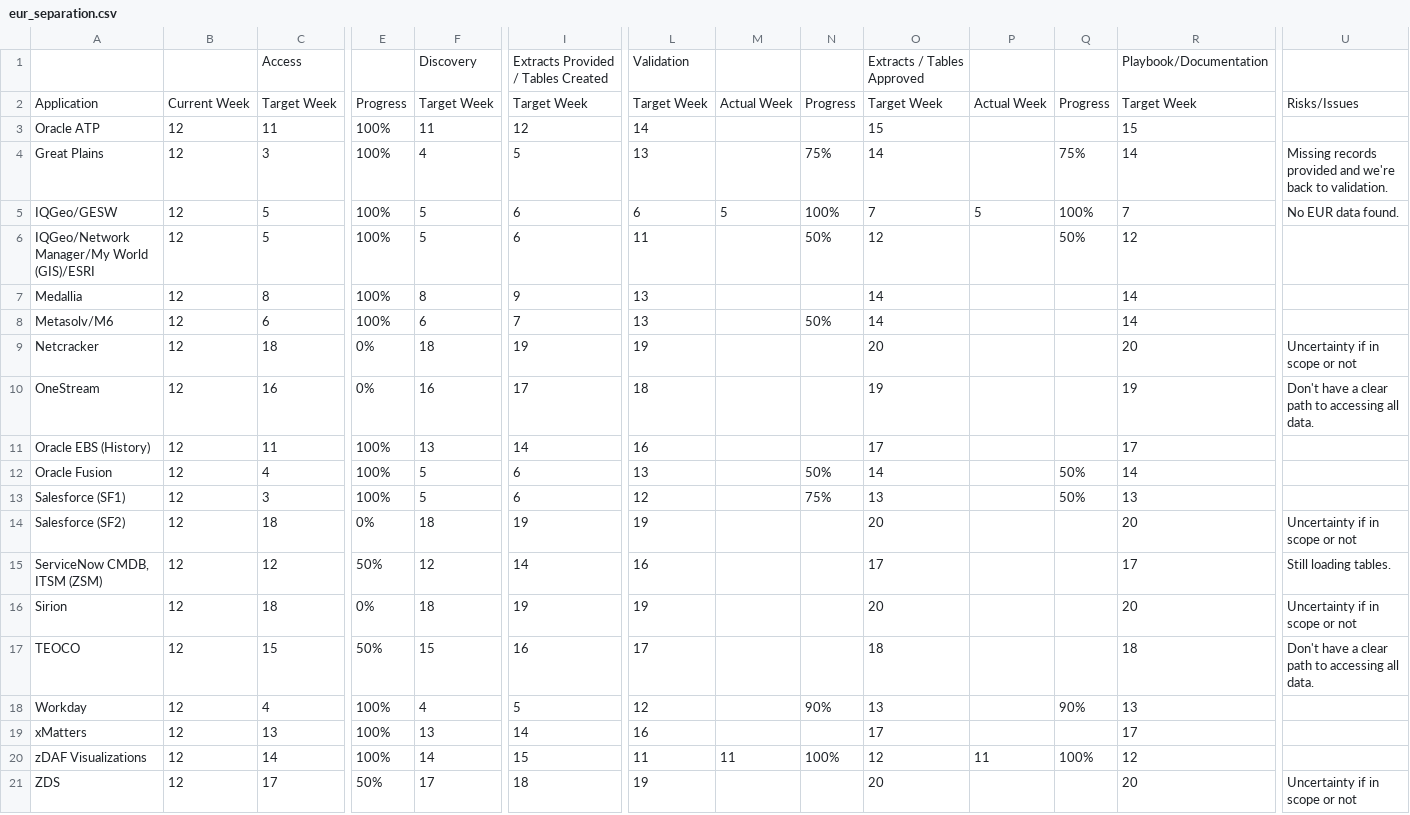
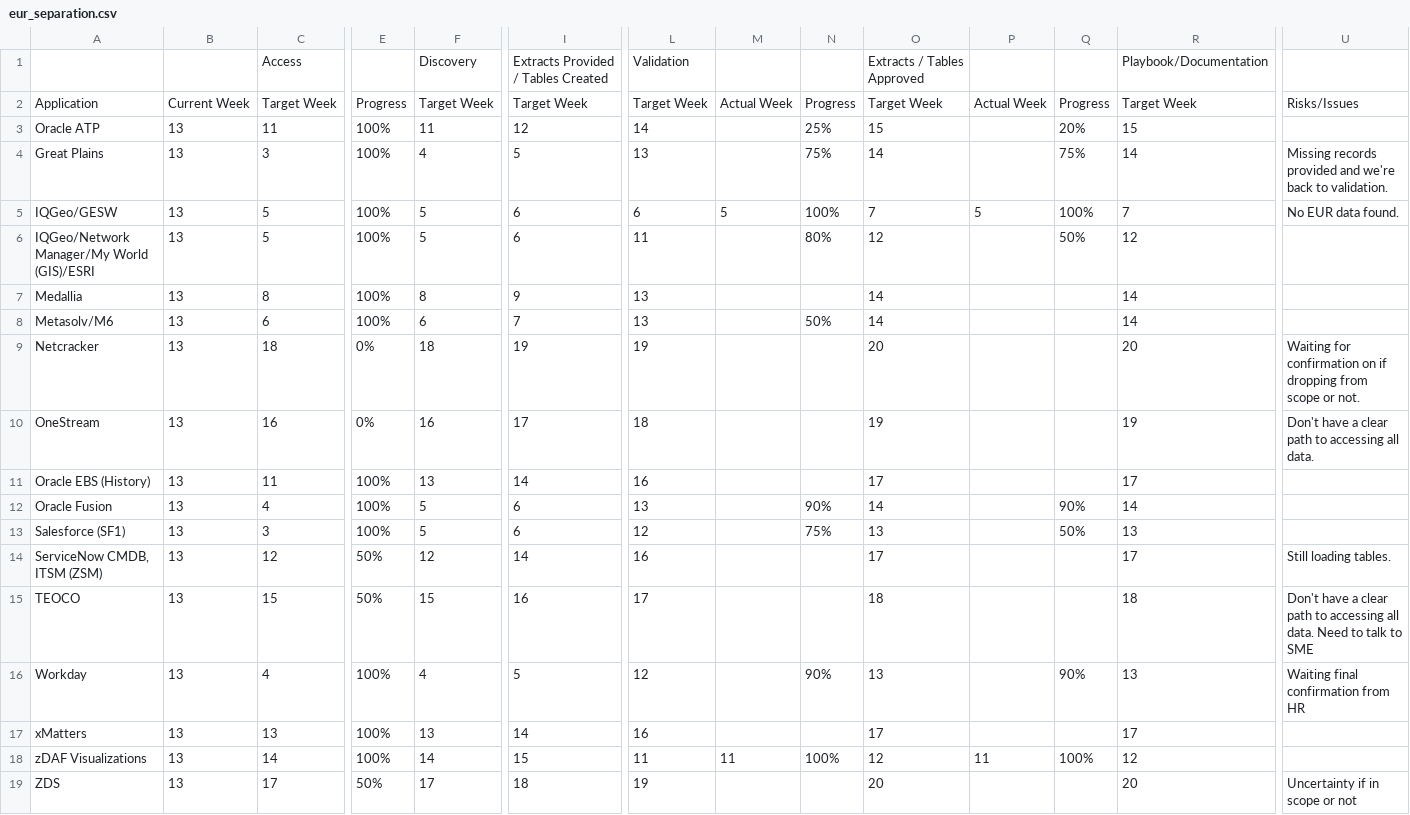
Before and after one commit to Das42/eur_progress_tracking, a CSV file: eur_separation.csv, drawn as a sheet; only a part is shown, gaps mark what is left out; removed rows and columns are numbered as before the commit, all else as after; rows hold the shown columns only; the diff names each change by its address in the sheet, - before the commit and + after, or states it on an @@ line.

Commit message:
Add files via upload

```diff
--- a/eur_separation.csv
+++ b/eur_separation.csv
-B3:B13: 12
+B3:B13: 13
-N3: (empty)
+N3: 25%
-Q3: (empty)
+Q3: 20%
-N6: 50%
+N6: 80%
-U9: Uncertainty if in scope or not
+U9: Waiting for confirmation on if dropping from scope or not.
-N12: 50%
+N12: 90%
-Q12: 50%
+Q12: 90%
-row 14: Salesforce (SF2) | 12 | 18 | 0% | 18 | 19 | 19 |  |  | 20 |  |  | 20 | Uncertainty if in scope or not
-B14: 12
+B14: 13
-row 16: Sirion | 12 | 18 | 0% | 18 | 19 | 19 |  |  | 20 |  |  | 20 | Uncertainty if in scope or not
-B15:B19: 12
+B15:B19: 13
-U15: …all data.
+U15: …all data. Need to talk to SME
-U16: (empty)
+U16: Waiting final confirmation from HR
```
